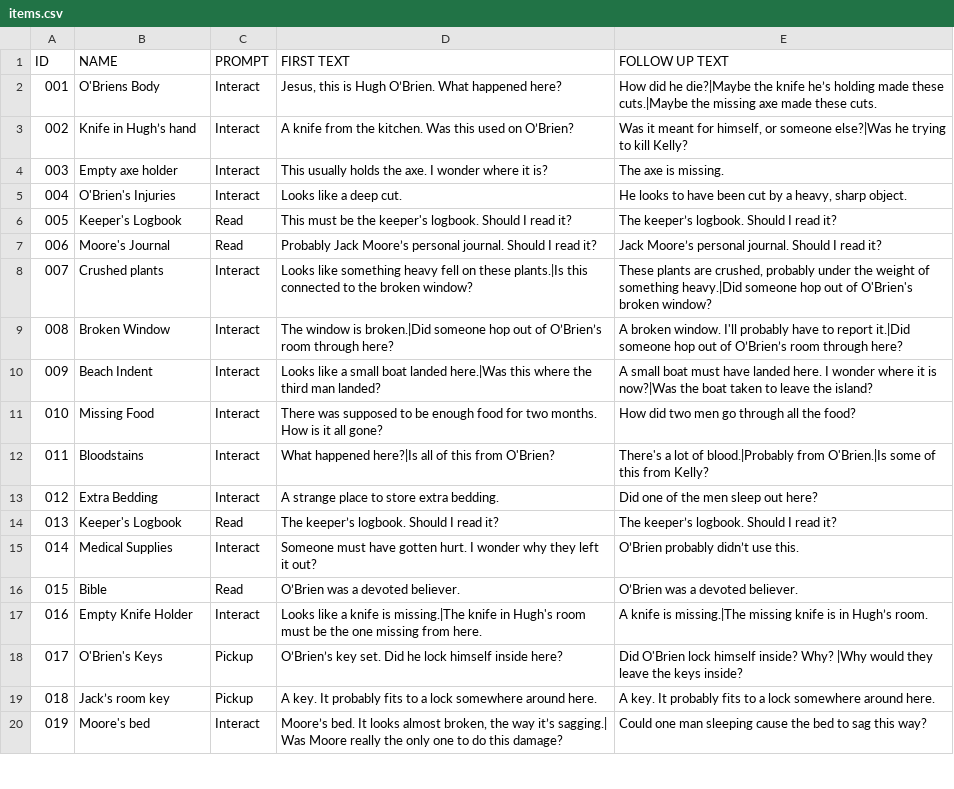
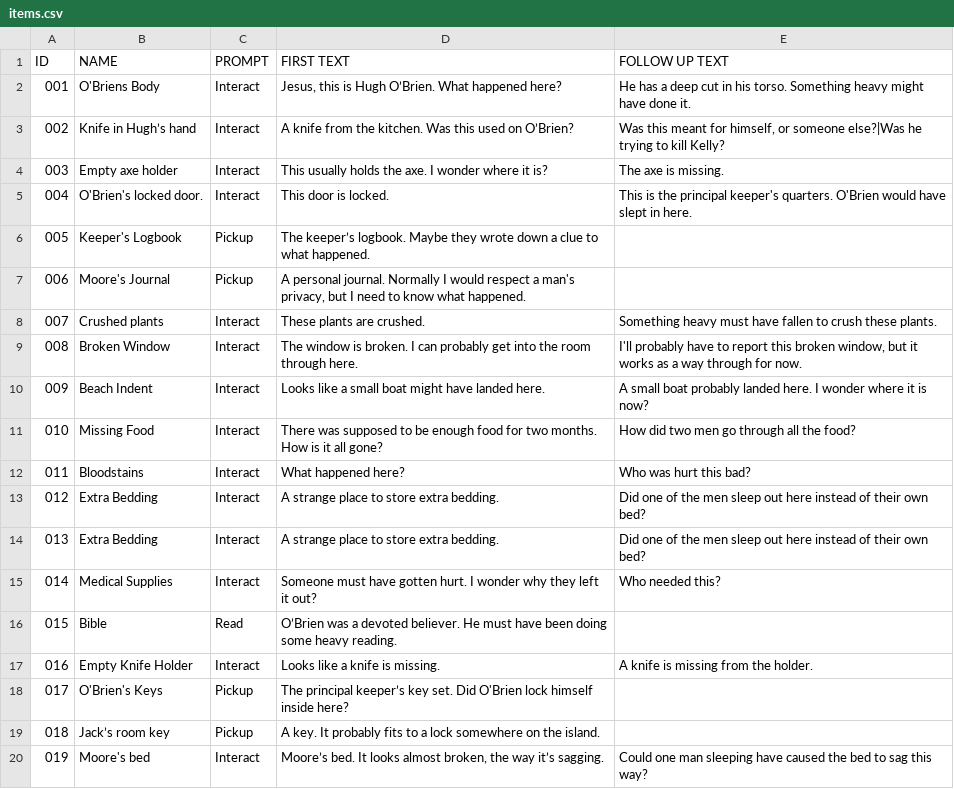
Before and after one commit to areain10/mysteryGJ2025, a CSV file: Assets/Resources/items.csv, drawn as a sheet; only a part is shown; the diff covers the shown part only.

Commit message:
added all items that i could

```diff
--- a/Assets/Resources/items.csv
+++ b/Assets/Resources/items.csv
@@ -1,20 +1,20 @@
 ID;NAME;PROMPT;FIRST TEXT;FOLLOW UP TEXT
-001;O'Briens Body;Interact;Jesus, this is Hugh O’Brien. What happened here?;How did he die?|Maybe the knife he’s holding made these cuts.|Maybe the missing axe made these cuts.
-002;Knife in Hugh’s hand;Interact;A knife from the kitchen. Was this used on O’Brien?;Was it meant for himself, or someone else?|Was he trying to kill Kelly?
+001;O'Briens Body;Interact;Jesus, this is Hugh O’Brien. What happened here?;He has a deep cut in his torso. Something heavy might have done it.
+002;Knife in Hugh’s hand;Interact;A knife from the kitchen. Was this used on O’Brien?;Was this meant for himself, or someone else?|Was he trying to kill Kelly?
 003;Empty axe holder;Interact;This usually holds the axe. I wonder where it is?;The axe is missing.
-004;O'Brien's Injuries;Interact;Looks like a deep cut.;He looks to have been cut by a heavy, sharp object.
-005;Keeper's Logbook;Read;This must be the keeper's logbook. Should I read it?;The keeper’s logbook. Should I read it?
-006;Moore's Journal;Read;Probably Jack Moore’s personal journal. Should I read it?;Jack Moore’s personal journal. Should I read it?
-007;Crushed plants;Interact;Looks like something heavy fell on these plants.|Is this connected to the broken window?;These plants are crushed, probably under the weight of something heavy.|Did someone hop out of O'Brien's broken window?
-008;Broken Window;Interact;The window is broken.|Did someone hop out of O’Brien’s room through here?;A broken window. I'll probably have to report it.|Did someone hop out of O’Brien’s room through here?
-009;Beach Indent;Interact;Looks like a small boat landed here.|Was this where the third man landed?;A small boat must have landed here. I wonder where it is now?|Was the boat taken to leave the island?
+004;O'Brien's locked door.;Interact;This door is locked.;This is the principal keeper's quarters. O'Brien would have slept in here.
+005;Keeper's Logbook;Pickup;The keeper’s logbook. Maybe they wrote down a clue to what happened.;
+006;Moore's Journal;Pickup;A personal journal. Normally I would respect a man's privacy, but I need to know what happened.;
+007;Crushed plants;Interact;These plants are crushed.;Something heavy must have fallen to crush these plants.
+008;Broken Window;Interact;The window is broken. I can probably get into the room through here.;I'll probably have to report this broken window, but it works as a way through for now.
+009;Beach Indent;Interact;Looks like a small boat might have landed here.;A small boat probably landed here. I wonder where it is now?
 010;Missing Food;Interact;There was supposed to be enough food for two months. How is it all gone?;How did two men go through all the food?
-011;Bloodstains;Interact;What happened here?|Is all of this from O'Brien?;There's a lot of blood.|Probably from O'Brien.|Is some of this from Kelly?
-012;Extra Bedding;Interact;A strange place to store extra bedding.;Did one of the men sleep out here?
-013;Keeper's Logbook;Read;The keeper’s logbook. Should I read it?;The keeper’s logbook. Should I read it?
-014;Medical Supplies;Interact;Someone must have gotten hurt. I wonder why they left it out?;O’Brien probably didn’t use this.
-015;Bible;Read;O’Brien was a devoted believer.;O’Brien was a devoted believer.
-016;Empty Knife Holder;Interact;Looks like a knife is missing.|The knife in Hugh's room must be the one missing from here.;A knife is missing.|The missing knife is in Hugh’s room.
-017;O'Brien's Keys;Pickup;O’Brien’s key set. Did he lock himself inside here?;Did O'Brien lock himself inside? Why? |Why would they leave the keys inside?
-018;Jack’s room key;Pickup;A key. It probably fits to a lock somewhere around here.;A key. It probably fits to a lock somewhere around here.
-019;Moore's bed;Interact;Moore’s bed. It looks almost broken, the way it’s sagging.| Was Moore really the only one to do this damage?;Could one man sleeping cause the bed to sag this way?
+011;Bloodstains;Interact;What happened here?;Who was hurt this bad?
+012;Extra Bedding;Interact;A strange place to store extra bedding.;Did one of the men sleep out here instead of their own bed?
+013;Extra Bedding;Interact;A strange place to store extra bedding.;Did one of the men sleep out here instead of their own bed?
+014;Medical Supplies;Interact;Someone must have gotten hurt. I wonder why they left it out?;Who needed this?
+015;Bible;Read;O’Brien was a devoted believer. He must have been doing some heavy reading.;
+016;Empty Knife Holder;Interact;Looks like a knife is missing.;A knife is missing from the holder.
+017;O'Brien's Keys;Pickup;The principal keeper’s key set. Did O'Brien lock himself inside here?;
+018;Jack’s room key;Pickup;A key. It probably fits to a lock somewhere on the island.;
+019;Moore's bed;Interact;Moore’s bed. It looks almost broken, the way it’s sagging.;Could one man sleeping have caused the bed to sag this way?
```
Also changed, not shown: 2 added rows and 11 edited cells elsewhere in this file, 7 other files.
